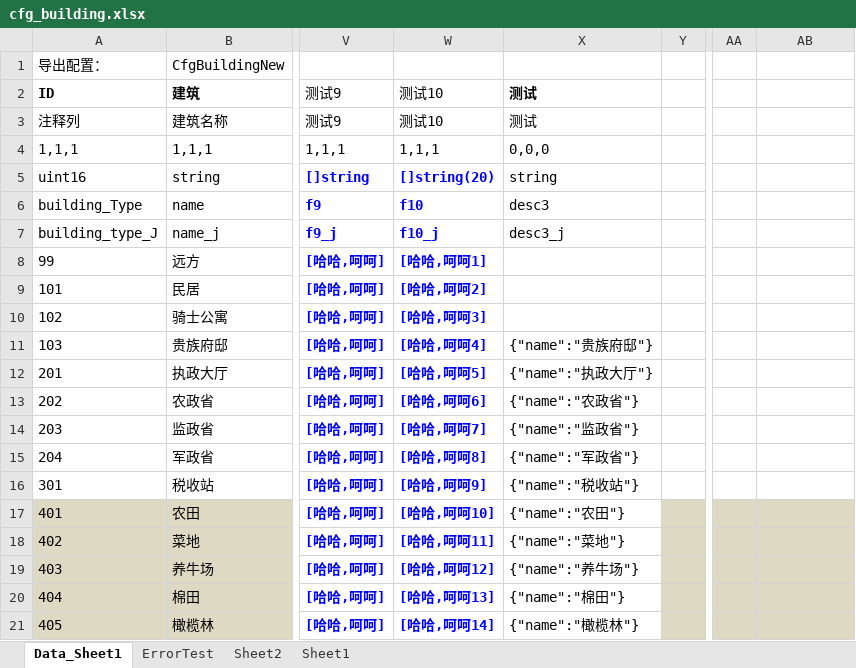
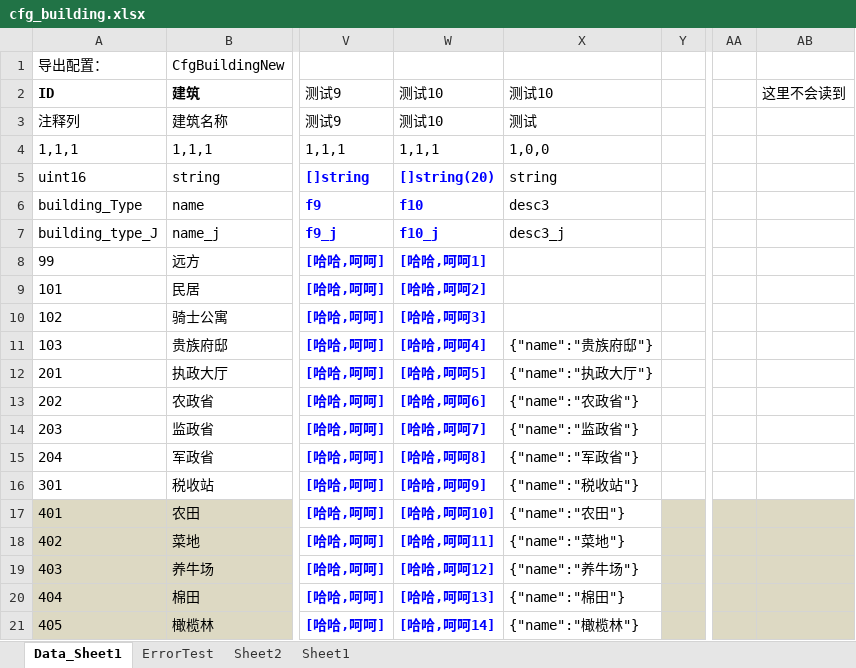
Before and after one commit to xuzhuoxi/ExcelExporter, an Excel workbook: res/source/cfg_building.xlsx, sheet Data_Sheet1, drawn as a sheet; only a part is shown, gaps mark what is left out; values as stored, in another font and other column widths than the file's, no borders; the diff names each change by its address in the sheet, - before the commit and + after, or states it on an @@ line.

```diff
--- a/res/source/cfg_building.xlsx (sheet Data_Sheet1)
+++ b/res/source/cfg_building.xlsx (sheet Data_Sheet1)
-X2: 测试
+X2: 测试10
-X2 bold: on
+X2 bold: off
-AB2: (empty)
+AB2: 这里不会读到
-X4: 0,0,0
+X4: 1,0,0
```
Also changed, not shown: 7 other files.
